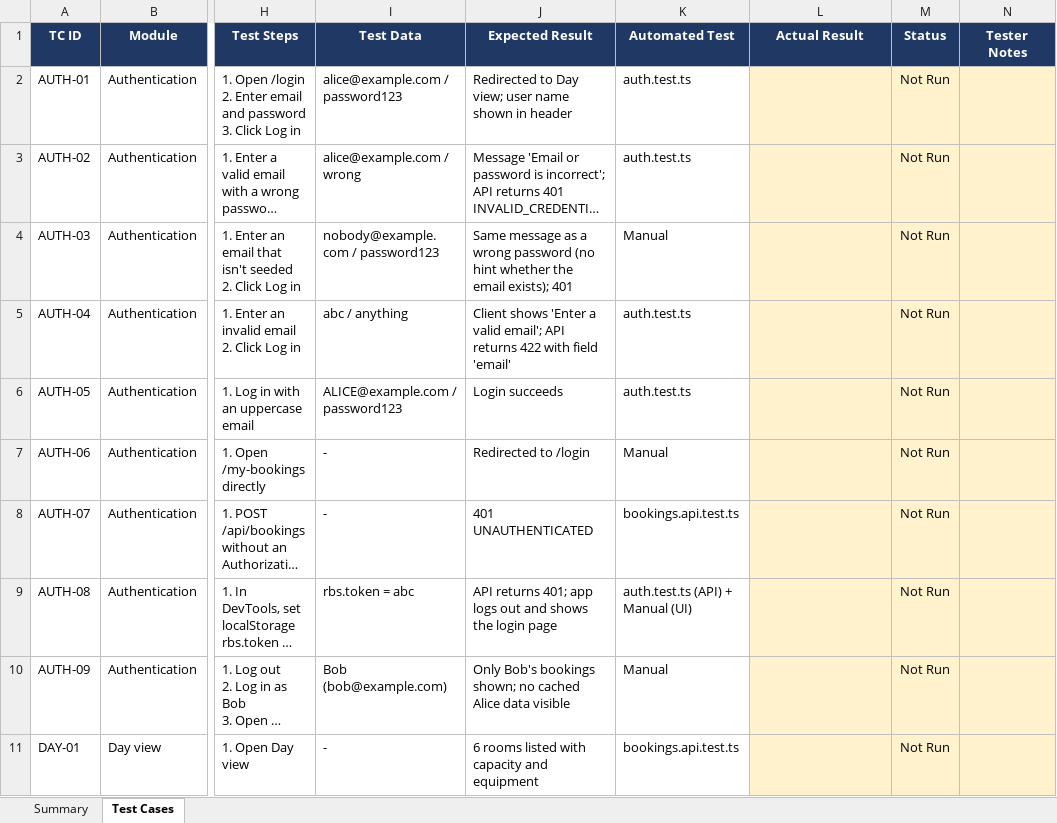
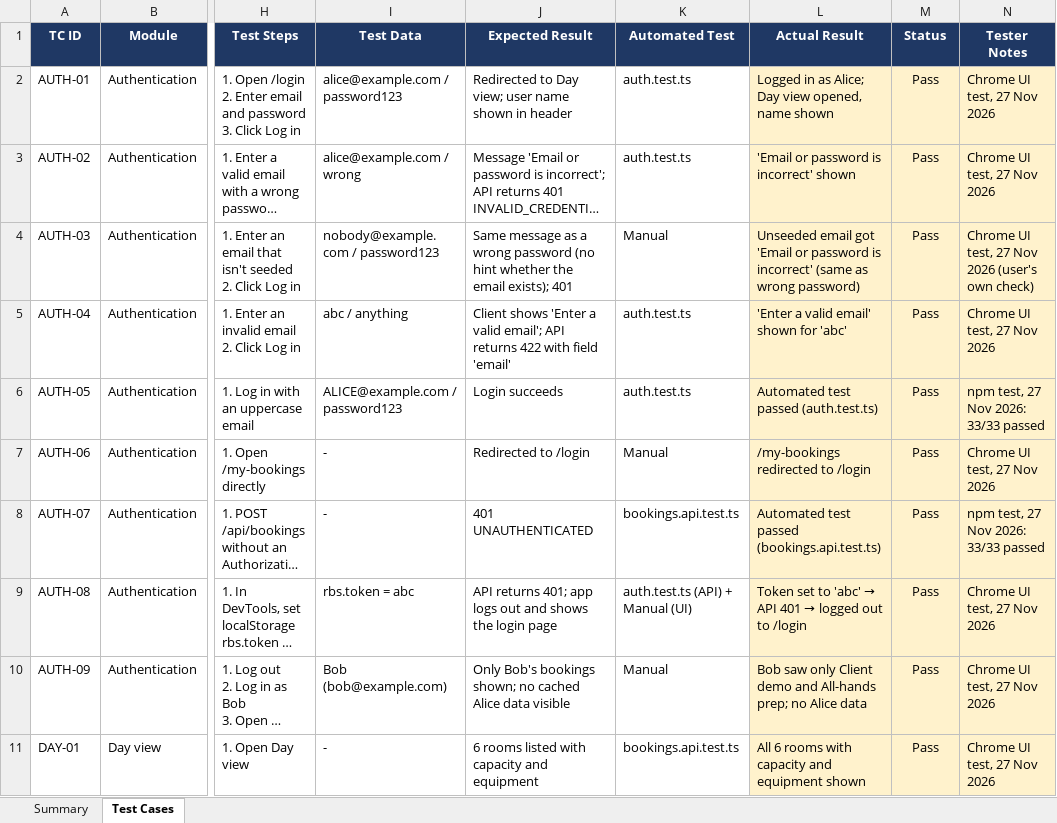
Before and after one commit to dipakmahajan01/room-booking-system, an Excel workbook: docs/TEST_CASES.xlsx, sheet Test Cases, drawn as a sheet; only a part is shown, gaps mark what is left out; long unchanged cells end in …; values as stored, in another font and other column widths than the file's, no borders; conditional formats not drawn; the diff covers the shown part only; the diff names each change by its address in the sheet, - before the commit and + after, or states it on an @@ line.

Commit message:
Record browser and automated test results in test sheet

```diff
--- a/docs/TEST_CASES.xlsx (sheet Test Cases)
+++ b/docs/TEST_CASES.xlsx (sheet Test Cases)
-L2 (Actual Result): (empty)
+L2 (Actual Result): Logged in as Alice; Day view opened, name shown
-M2:M11 (Status): Not Run
+M2:M11 (Status): Pass
-N2:N3 (Tester Notes): (empty)
+N2:N3 (Tester Notes): Chrome UI test, 27 Nov 2026
-L3 (Actual Result): (empty)
+L3 (Actual Result): 'Email or password is incorrect' shown
-L4 (Actual Result): (empty)
+L4 (Actual Result): Unseeded email got 'Email or password is incorrect' (same as wrong password)
-N4 (Tester Notes): (empty)
+N4 (Tester Notes): Chrome UI test, 27 Nov 2026 (user's own check)
-L5 (Actual Result): (empty)
+L5 (Actual Result): 'Enter a valid email' shown for 'abc'
-N5 (Tester Notes): (empty)
+N5 (Tester Notes): Chrome UI test, 27 Nov 2026
-L6 (Actual Result): (empty)
+L6 (Actual Result): Automated test passed (auth.test.ts)
-N6 (Tester Notes): (empty)
+N6 (Tester Notes): npm test, 27 Nov 2026: 33/33 passed
-L7 (Actual Result): (empty)
+L7 (Actual Result): /my-bookings redirected to /login
-N7 (Tester Notes): (empty)
+N7 (Tester Notes): Chrome UI test, 27 Nov 2026
-L8 (Actual Result): (empty)
+L8 (Actual Result): Automated test passed (bookings.api.test.ts)
-N8 (Tester Notes): (empty)
+N8 (Tester Notes): npm test, 27 Nov 2026: 33/33 passed
@@ L9 (Actual Result): (empty) → Token set to 'abc' → API 401 → logged out to /login @@
-N9:N11 (Tester Notes): (empty)
+N9:N11 (Tester Notes): Chrome UI test, 27 Nov 2026
-L10 (Actual Result): (empty)
+L10 (Actual Result): Bob saw only Client demo and All-hands prep; no Alice data
-L11 (Actual Result): (empty)
+L11 (Actual Result): All 6 rooms with capacity and equipment shown
```
Also changed, not shown: 166 edited cells elsewhere in this sheet.
